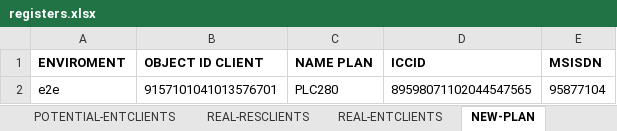
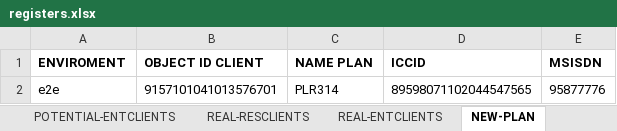
Before and after one commit to seba53b4/Automatizaci-nTFNU, an Excel workbook: MyFirstTest/test_data_source/register/registers.xlsx, sheet NEW-PLAN, drawn as a sheet; values as stored, in another font and other column widths than the file's, no borders; the diff names each change by its address in the sheet, - before the commit and + after, or states it on an @@ line.

```diff
--- a/MyFirstTest/test_data_source/register/registers.xlsx (sheet NEW-PLAN)
+++ b/MyFirstTest/test_data_source/register/registers.xlsx (sheet NEW-PLAN)
-C2 (NAME PLAN): PLC280
+C2 (NAME PLAN): PLR314
-E2 (MSISDN): 95877104
+E2 (MSISDN): 95877776
```
Also changed, not shown: 19 other files.
